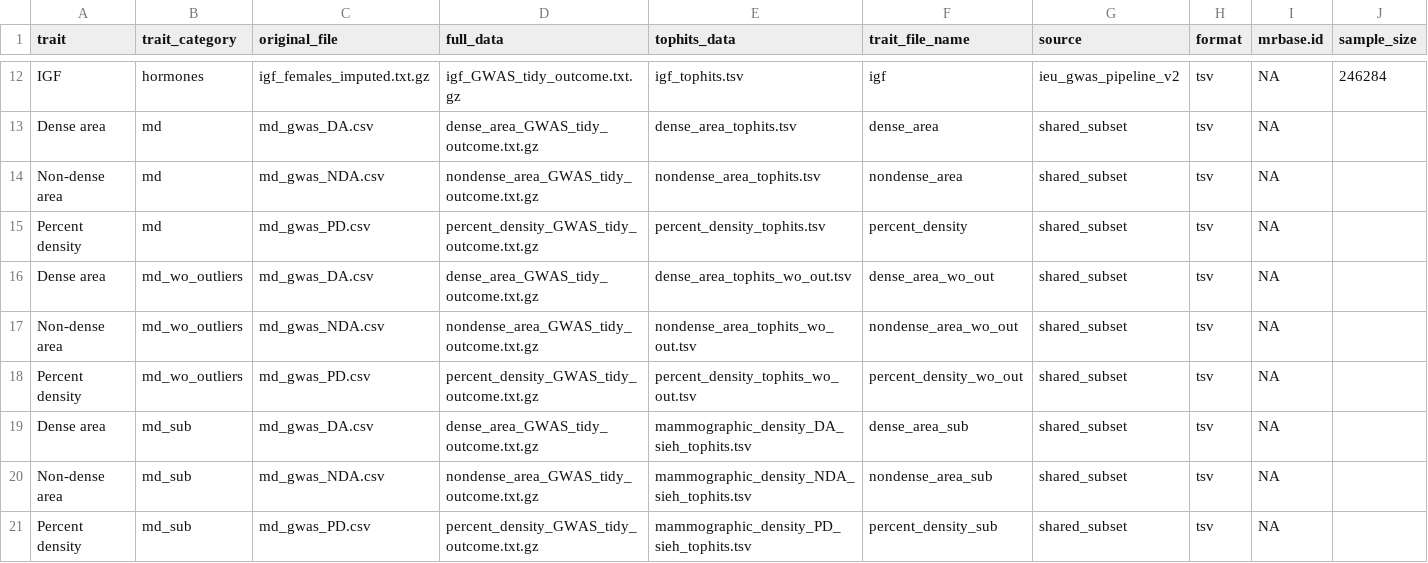
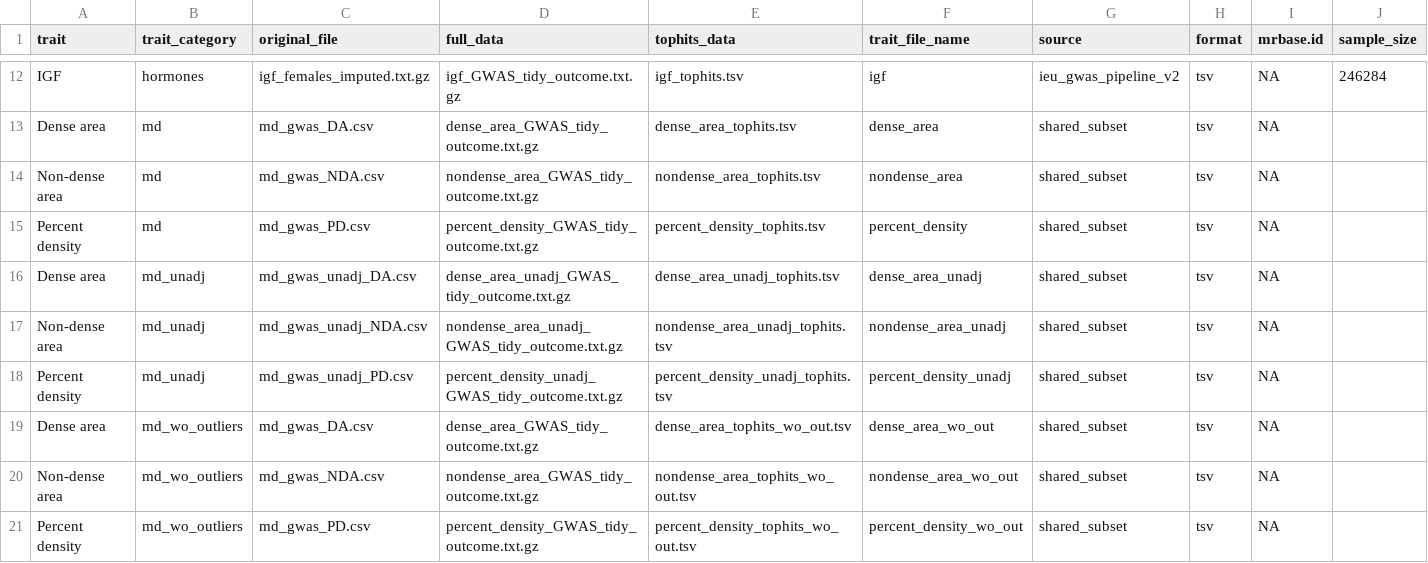
Before and after one commit to mvab/mammographic_density_mr, a CSV file: metadata/data_lookup.csv, drawn as a sheet; only a part is shown, gaps mark what is left out; the shorter side is filled out with more unchanged rows; the diff names each change by its address in the sheet, - before the commit and + after, or states it on an @@ line.

Commit message:
add new data

```diff
--- a/metadata/data_lookup.csv
+++ b/metadata/data_lookup.csv
+row 16: Dense area | md_unadj | md_gwas_unadj_DA.csv | dense_area_unadj_GWAS_tidy_outcome.txt.gz | dense_area_unadj_tophits.tsv | dense_area_unadj | shared_subset | tsv | NA
+row 17: Non-dense area | md_unadj | md_gwas_unadj_NDA.csv | nondense_area_unadj_GWAS_tidy_outcome.txt.gz | nondense_area_unadj_tophits.tsv | nondense_area_unadj | shared_subset | tsv | NA
+row 18: Percent density | md_unadj | md_gwas_unadj_PD.csv | percent_density_unadj_GWAS_tidy_outcome.txt.gz | percent_density_unadj_tophits.tsv | percent_density_unadj | shared_subset | tsv | NA
```
